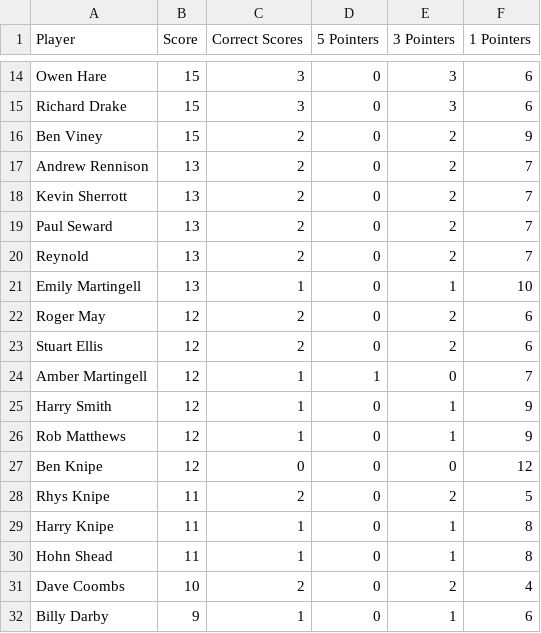
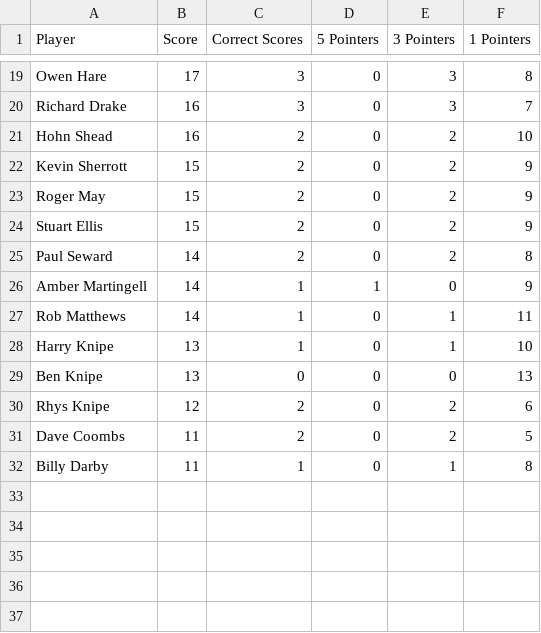
Before and after one commit to ps9786/pl-predictions, a CSV file: pl/league_table.csv, drawn as a sheet; only a part is shown, gaps mark what is left out; removed rows and columns are numbered as before the commit, all else as after; the diff covers the shown part only; the diff names each change by its address in the sheet, - before the commit and + after, or states it on an @@ line.

```diff
--- a/pl/league_table.csv
+++ b/pl/league_table.csv
-B19 (Score): 15
+B19 (Score): 17
-F19 (1 Pointers): 6
+F19 (1 Pointers): 8
-B20 (Score): 15
+B20 (Score): 16
-F20 (1 Pointers): 6
+F20 (1 Pointers): 7
-row 16: Ben Viney | 15 | 2 | 0 | 2 | 9
-A21 (Player): Andrew Rennison
+A21 (Player): Hohn Shead
-B21 (Score): 13
+B21 (Score): 16
-F21 (1 Pointers): 7
+F21 (1 Pointers): 10
-B22 (Score): 13
+B22 (Score): 15
-F22 (1 Pointers): 7
+F22 (1 Pointers): 9
-row 19: Paul Seward | 13 | 2 | 0 | 2 | 7
-row 20: Reynold | 13 | 2 | 0 | 2 | 7
-row 21: Emily Martingell | 13 | 1 | 0 | 1 | 10
-B23:B24 (Score): 12
+B23:B24 (Score): 15
-F23:F24 (1 Pointers): 6
+F23:F24 (1 Pointers): 9
+row 25: Paul Seward | 14 | 2 | 0 | 2 | 8
-B26 (Score): 12
+B26 (Score): 14
-F26 (1 Pointers): 7
+F26 (1 Pointers): 9
-row 25: Harry Smith | 12 | 1 | 0 | 1 | 9
-B27 (Score): 12
+B27 (Score): 14
-F27 (1 Pointers): 9
+F27 (1 Pointers): 11
+row 28: Harry Knipe | 13 | 1 | 0 | 1 | 10
-B29 (Score): 12
+B29 (Score): 13
-F29 (1 Pointers): 12
+F29 (1 Pointers): 13
-B30 (Score): 11
+B30 (Score): 12
-F30 (1 Pointers): 5
+F30 (1 Pointers): 6
-row 29: Harry Knipe | 11 | 1 | 0 | 1 | 8
-row 30: Hohn Shead | 11 | 1 | 0 | 1 | 8
-B31 (Score): 10
+B31 (Score): 11
-F31 (1 Pointers): 4
+F31 (1 Pointers): 5
-B32 (Score): 9
+B32 (Score): 11
-F32 (1 Pointers): 6
+F32 (1 Pointers): 8
```
Also changed, not shown: 8 added rows, 3 removed rows and 24 edited cells elsewhere in this file, pl/scores.csv, 1 other file.
